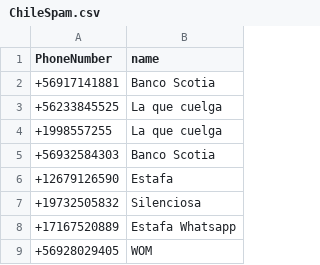
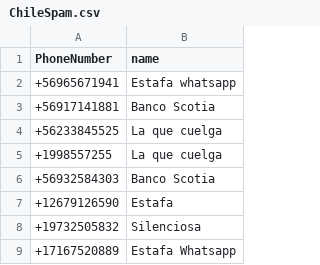
Before and after one commit to racuna/SpamChile, a CSV file: ChileSpam.csv, drawn as a sheet; only a part is shown; the shorter side is filled out with more unchanged rows.

Commit message:
Update ChileSpam.csv
+56965671941

```diff
--- a/ChileSpam.csv
+++ b/ChileSpam.csv
@@ -1,2 +1,3 @@
 PhoneNumber,name
++56965671941,Estafa whatsapp
 +56917141881,Banco Scotia
```
